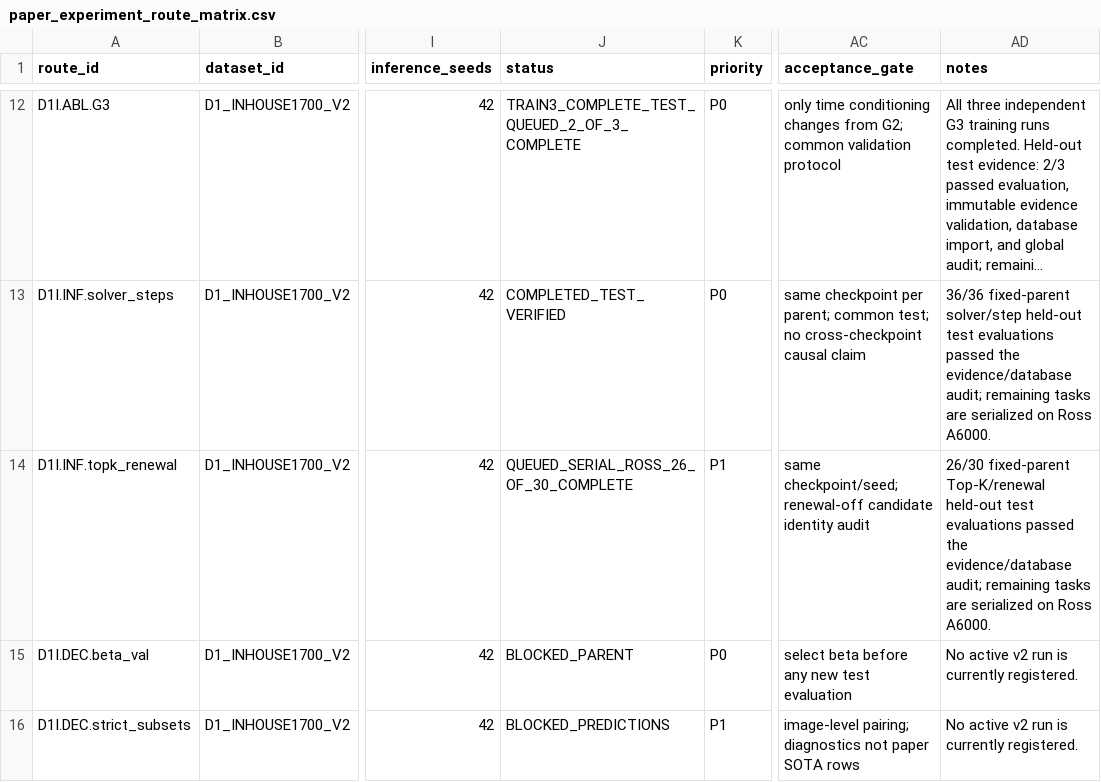
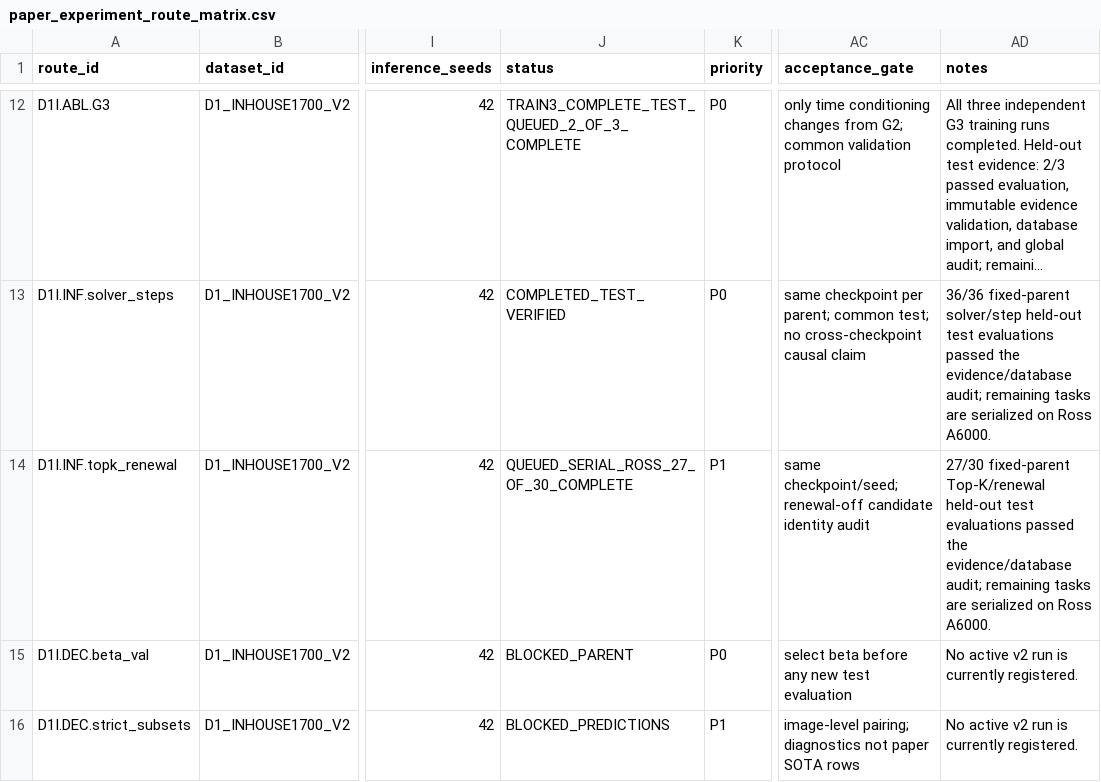
Before and after one commit to Einspanner123/chromosome-kd, a CSV file: tools/experiment_db/exports/paper_experiment_route_matrix.csv, drawn as a sheet; only a part is shown, gaps mark what is left out; long unchanged cells end in …; the diff names each change by its address in the sheet, - before the commit and + after, or states it on an @@ line.

Commit message:
record evidence for d1-test-topk-k300-renewal-off-trainseed789-ross

```diff
--- a/tools/experiment_db/exports/paper_experiment_route_matrix.csv
+++ b/tools/experiment_db/exports/paper_experiment_route_matrix.csv
-J14 (status): QUEUED_SERIAL_ROSS_26_OF_30_COMPLETE
+J14 (status): QUEUED_SERIAL_ROSS_27_OF_30_COMPLETE
-AD14 (notes): 26/30 fixed-parent Top-K/renewal…
+AD14 (notes): 27/30 fixed-parent Top-K/renewal…
```
Also changed, not shown: 3 other files.
